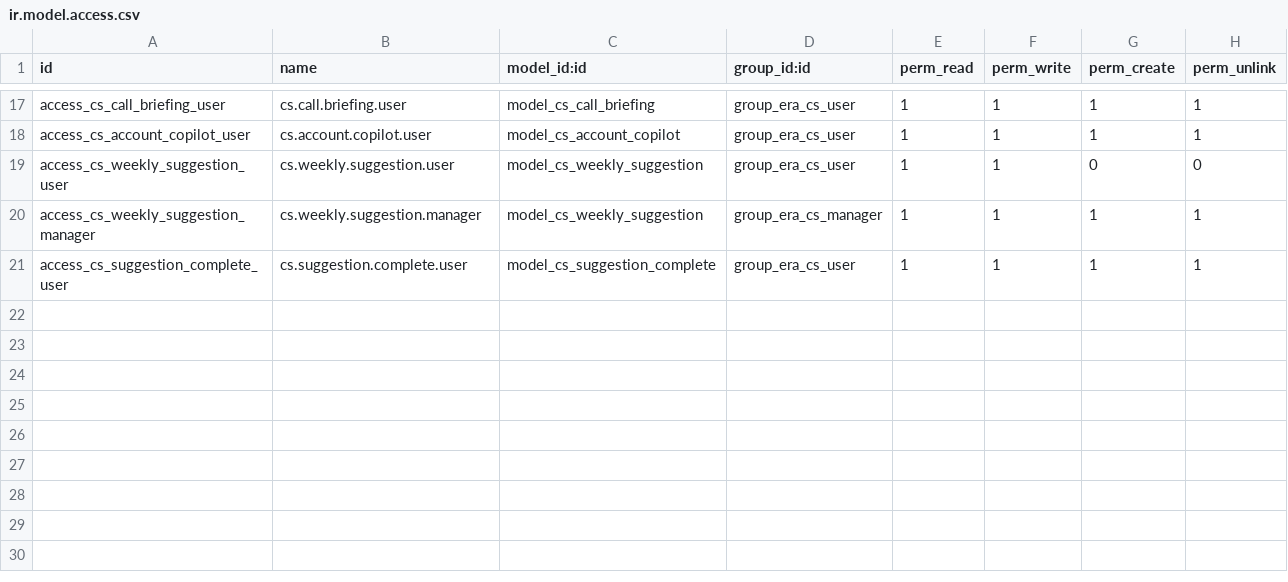
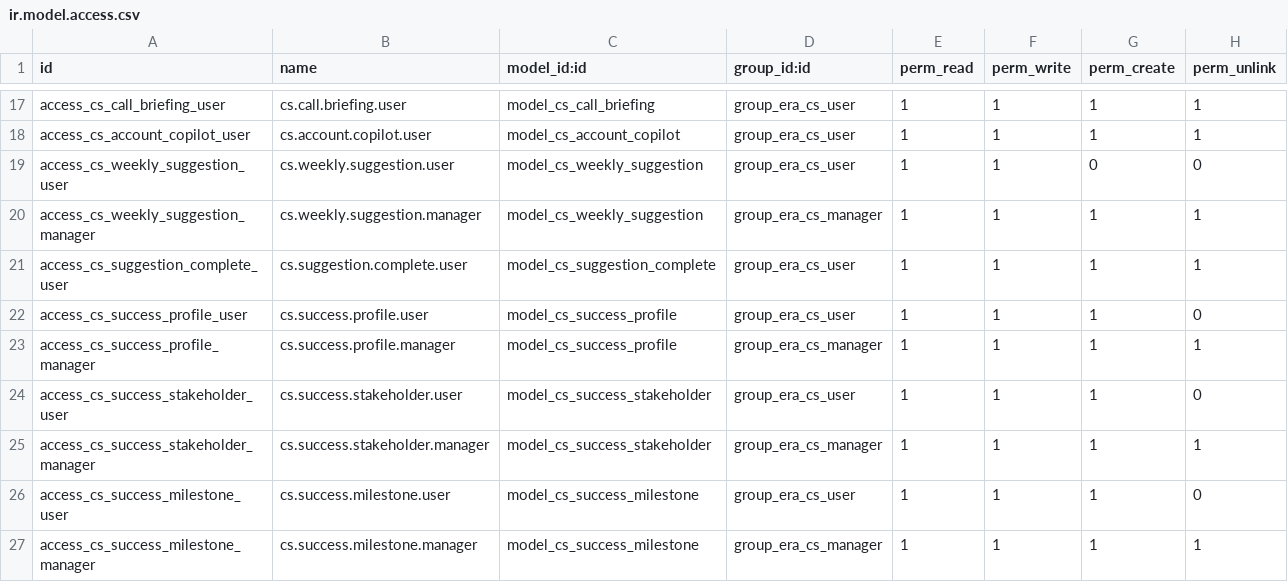
Before and after one commit to Era-Group/era_share, a CSV file: era_customer_success/security/ir.model.access.csv, drawn as a sheet; only a part is shown, gaps mark what is left out; the diff names each change by its address in the sheet, - before the commit and + after, or states it on an @@ line.

Commit message:
customer success: add success plans

```diff
--- a/era_customer_success/security/ir.model.access.csv
+++ b/era_customer_success/security/ir.model.access.csv
+row 22: access_cs_success_profile_user | cs.success.profile.user | model_cs_success_profile | group_era_cs_user | 1 | 1 | 1 | 0
+row 23: access_cs_success_profile_manager | cs.success.profile.manager | model_cs_success_profile | group_era_cs_manager | 1 | 1 | 1 | 1
+row 24: access_cs_success_stakeholder_user | cs.success.stakeholder.user | model_cs_success_stakeholder | group_era_cs_user | 1 | 1 | 1 | 0
+row 25: access_cs_success_stakeholder_manager | cs.success.stakeholder.manager | model_cs_success_stakeholder | group_era_cs_manager | 1 | 1 | 1 | 1
+row 26: access_cs_success_milestone_user | cs.success.milestone.user | model_cs_success_milestone | group_era_cs_user | 1 | 1 | 1 | 0
+row 27: access_cs_success_milestone_manager | cs.success.milestone.manager | model_cs_success_milestone | group_era_cs_manager | 1 | 1 | 1 | 1
```
Also changed, not shown: 17 other files.
